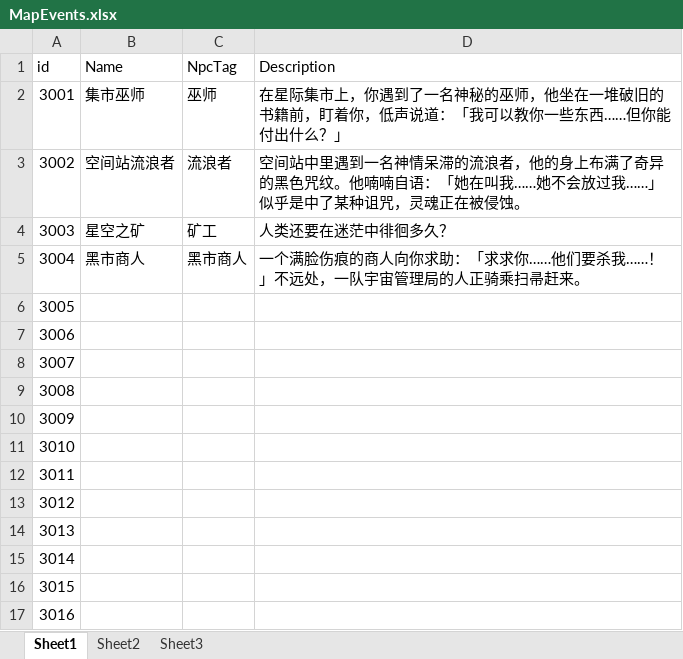
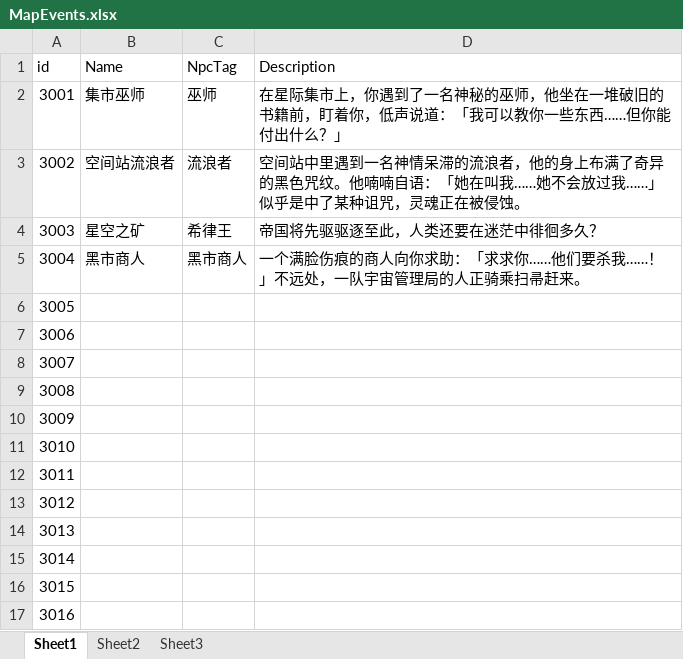
Before and after one commit to copper09as/Circle, an Excel workbook: Assets/GameData/MapEvents.xlsx, sheet Sheet1, drawn as a sheet; values as stored, in another font and other column widths than the file's, no borders; the diff names each change by its address in the sheet, - before the commit and + after, or states it on an @@ line.

```diff
--- a/Assets/GameData/MapEvents.xlsx (sheet Sheet1)
+++ b/Assets/GameData/MapEvents.xlsx (sheet Sheet1)
-C4 (NpcTag): 矿工
+C4 (NpcTag): 希律王
-D4 (Description): 人类还要在迷茫中徘徊多久？
+D4 (Description): 帝国将先驱驱逐至此，人类还要在迷茫中徘徊多久？
```
Also changed, not shown: 13 other files.
